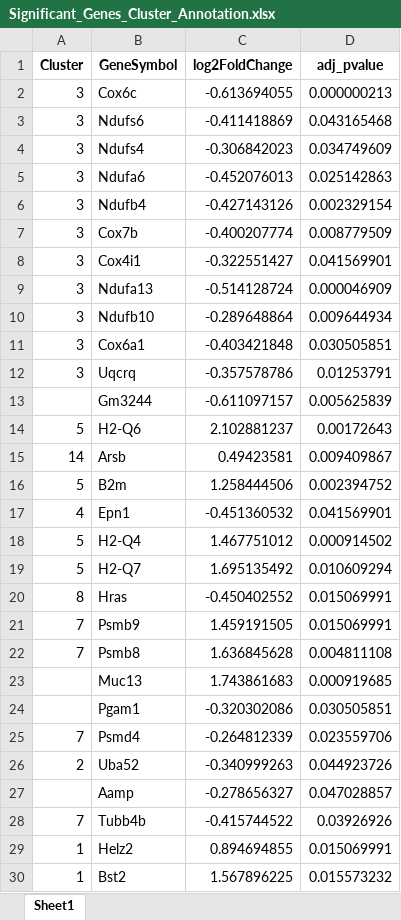
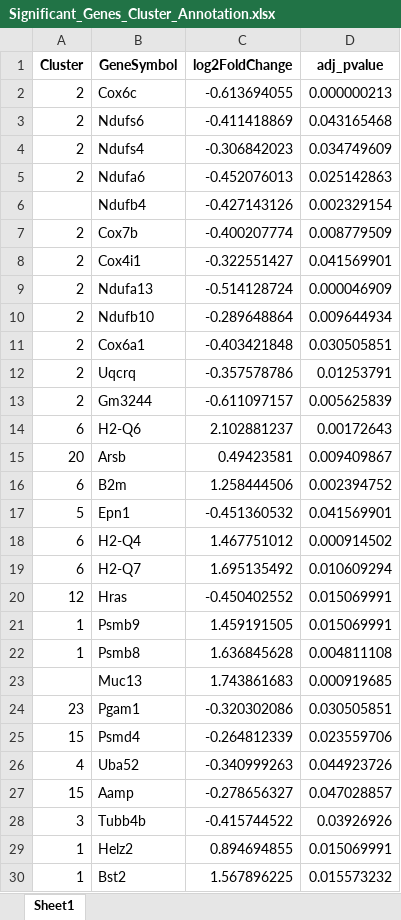
Before and after one commit to mattias-erhardsson/lmpc-infection-rnaseq, an Excel workbook: R_output_files/Tables/Significant_Genes_Cluster_Annotation.xlsx, sheet Sheet1, drawn as a sheet; only a part is shown; values as stored, in another font and other column widths than the file's, no borders; the diff covers the shown part only; the diff names each change by its address in the sheet, - before the commit and + after, or states it on an @@ line.

```diff
--- a/R_output_files/Tables/Significant_Genes_Cluster_Annotation.xlsx (sheet Sheet1)
+++ b/R_output_files/Tables/Significant_Genes_Cluster_Annotation.xlsx (sheet Sheet1)
-A2:A5 (Cluster): 3
+A2:A5 (Cluster): 2
-A6 (Cluster): 3
+A6 (Cluster): (empty)
-A7:A12 (Cluster): 3
+A7:A12 (Cluster): 2
-A13 (Cluster): (empty)
+A13 (Cluster): 2
-A14 (Cluster): 5
+A14 (Cluster): 6
-A15 (Cluster): 14
+A15 (Cluster): 20
-A16 (Cluster): 5
+A16 (Cluster): 6
-A17 (Cluster): 4
+A17 (Cluster): 5
-A18:A19 (Cluster): 5
+A18:A19 (Cluster): 6
-A20 (Cluster): 8
+A20 (Cluster): 12
-A21:A22 (Cluster): 7
+A21:A22 (Cluster): 1
-A24 (Cluster): (empty)
+A24 (Cluster): 23
-A25 (Cluster): 7
+A25 (Cluster): 15
-A26 (Cluster): 2
+A26 (Cluster): 4
-A27 (Cluster): (empty)
+A27 (Cluster): 15
-A28 (Cluster): 7
+A28 (Cluster): 3
```
Also changed, not shown: 6 added rows, 6 removed rows and 103 edited cells elsewhere in this sheet, R_output_files/Tables/Cell_Type_Markers_Summary.xlsx, R_output_files/Tables/Clusters.xlsx, 18 other files.
